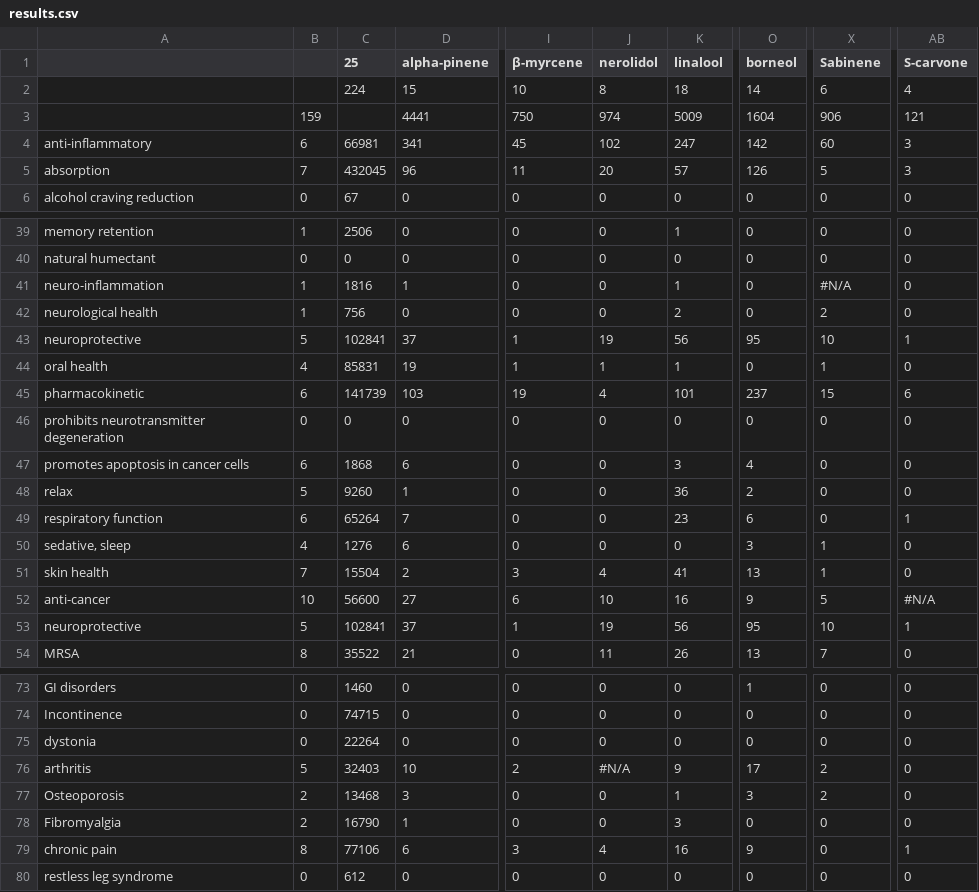
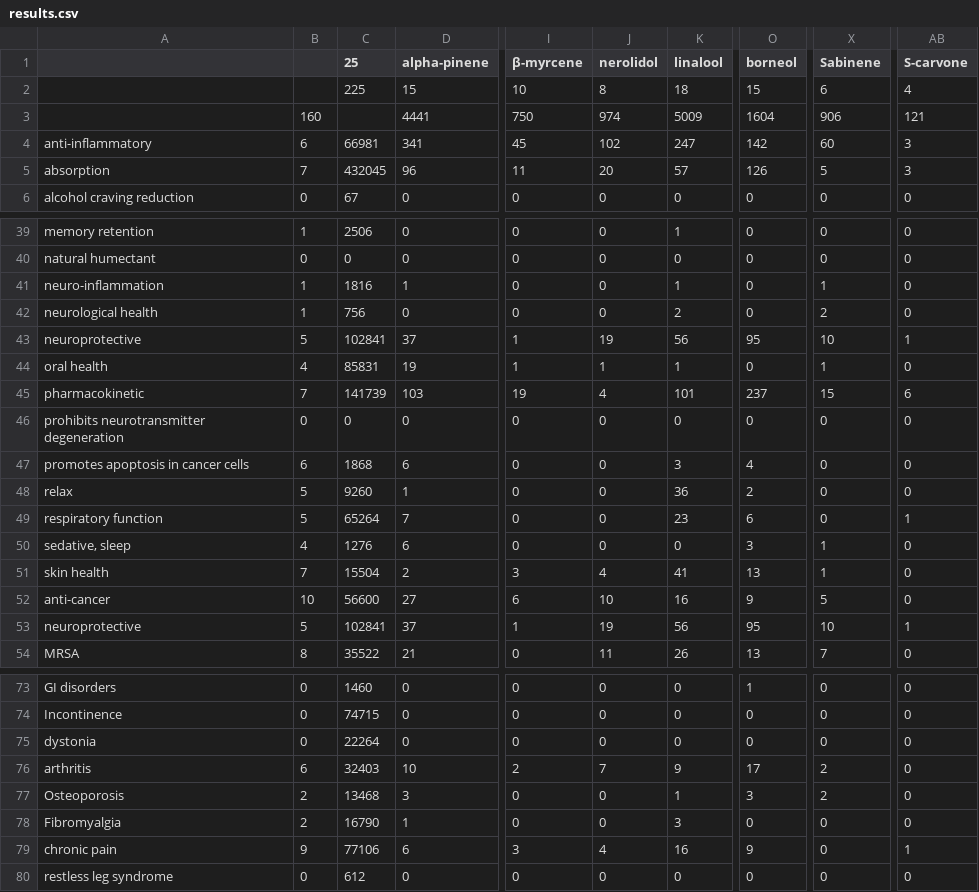
Before and after one commit to Terpedia/terpmed, a CSV file: data/results.csv, drawn as a sheet; only a part is shown, gaps mark what is left out; the diff covers the shown part only; the diff names each change by its address in the sheet, - before the commit and + after, or states it on an @@ line.

```diff
--- a/data/results.csv
+++ b/data/results.csv
-C2 (25): 224
+C2 (25): 225
-O2 (borneol): 14
+O2 (borneol): 15
-B3: 159
+B3: 160
-X41 (Sabinene): #N/A
+X41 (Sabinene): 1
-B45: 6
+B45: 7
-B49: 6
+B49: 5
-AB52 (S-carvone): #N/A
+AB52 (S-carvone): 0
-B76: 5
+B76: 6
-J76 (nerolidol): #N/A
+J76 (nerolidol): 7
-B79: 8
+B79: 9
```
Also changed, not shown: 2 edited cells elsewhere in this file, public/results.csv, 2 other files.
